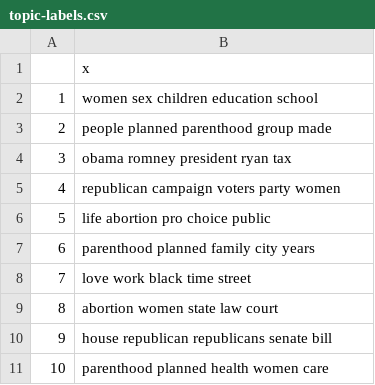
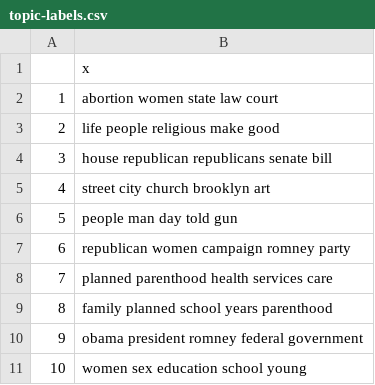
Before and after one commit to bizherman/ps239T-final-project, a CSV file: Results/topic-labels.csv, drawn as a sheet.

```diff
--- a/Results/topic-labels.csv
+++ b/Results/topic-labels.csv
@@ -1,11 +1,11 @@
 "","x"
-"1","women sex children education school"
-"2","people planned parenthood group made"
-"3","obama romney president ryan tax"
-"4","republican campaign voters party women"
-"5","life abortion pro choice public"
-"6","parenthood planned family city years"
-"7","love work black time street"
-"8","abortion women state law court"
-"9","house republican republicans senate bill"
-"10","parenthood planned health women care"
+"1","abortion women state law court"
+"2","life people religious make good"
+"3","house republican republicans senate bill"
+"4","street city church brooklyn art"
+"5","people man day told gun"
+"6","republican women campaign romney party"
+"7","planned parenthood health services care"
+"8","family planned school years parenthood"
+"9","obama president romney federal government"
+"10","women sex education school young"
```
Also changed, not shown: Results/topic-docs.csv, Results/topic-docs2.csv, 12 other files.
